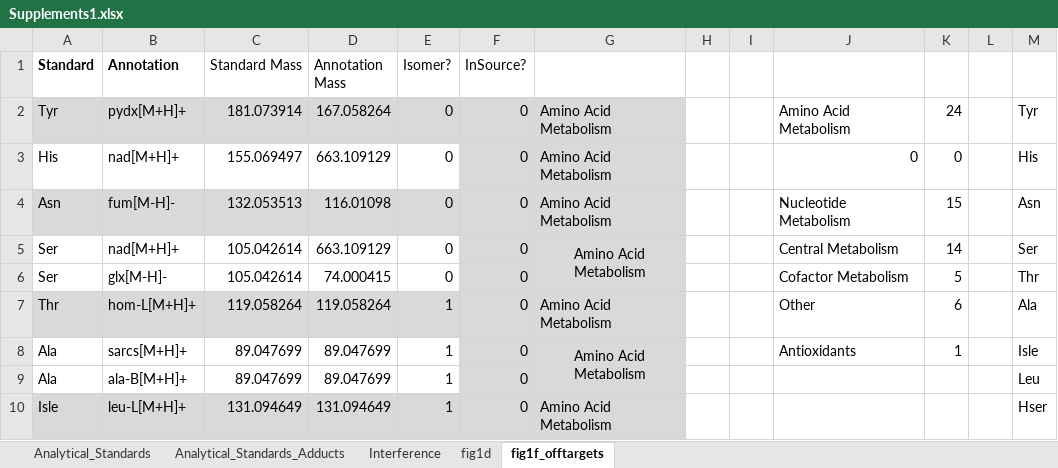
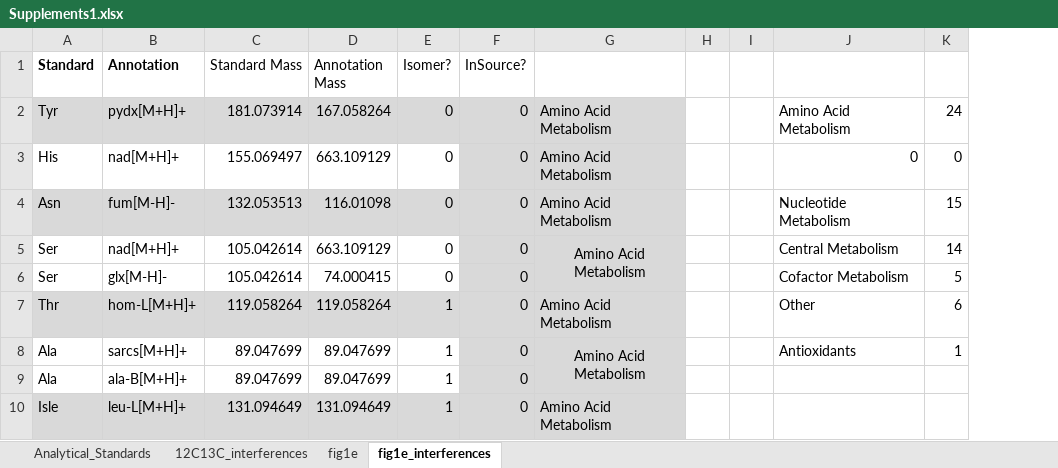
Before and after one commit to nfarke/Systematic-analysis-of-in-source-modifications-of-primary-metabolites-during-FI-MS, an Excel workbook: fig1/Supplements1.xlsx, sheet fig1e_interferences, drawn as a sheet; only a part is shown; values as stored, in another font and other column widths than the file's, no borders; the diff names each change by its address in the sheet, - before the commit and + after, or states it on an @@ line.

```diff
--- a/fig1/Supplements1.xlsx (sheet fig1e_interferences)
+++ b/fig1/Supplements1.xlsx (sheet fig1e_interferences)
-sheet tab: Interference
+sheet tab: 12C13C_interferences
-sheet tab: fig1d
+sheet tab: fig1e
-sheet tab: fig1f_offtargets
+sheet tab: fig1e_interferences
-sheet tab: Analytical_Standards_Adducts
-column L, empty
-column M, rows 2-10: Tyr | His | Asn | Ser | Thr | Ala | Isle | Leu | Hser
```
Also changed, not shown: sheet fig1e, formulas that keep their value, charts or pictures, 1 other file.
